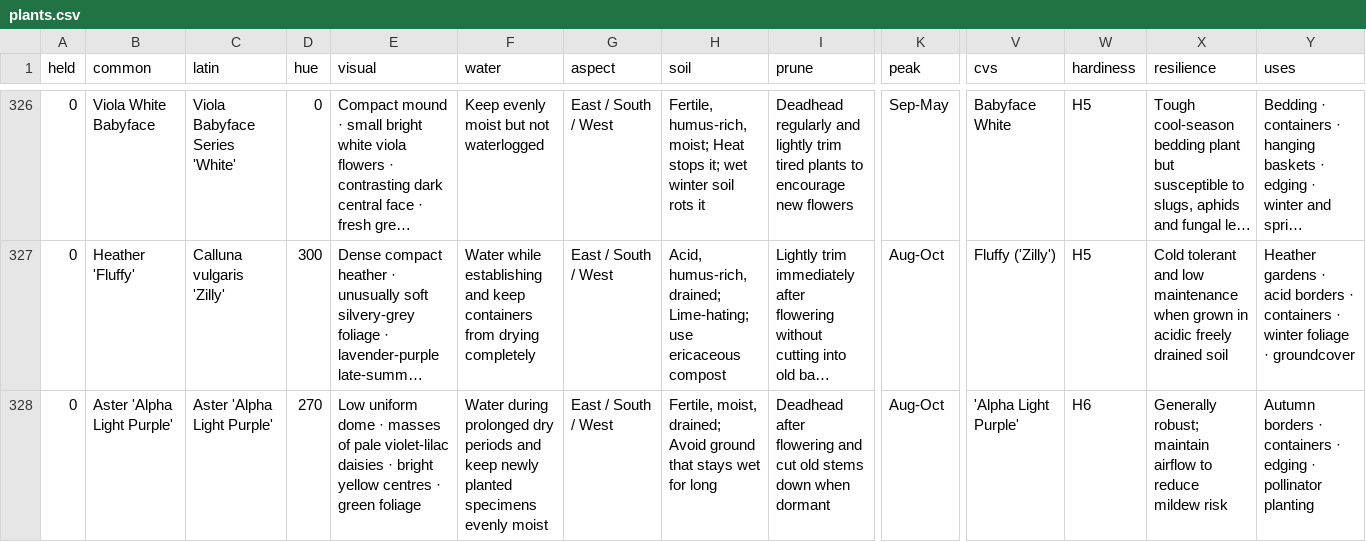
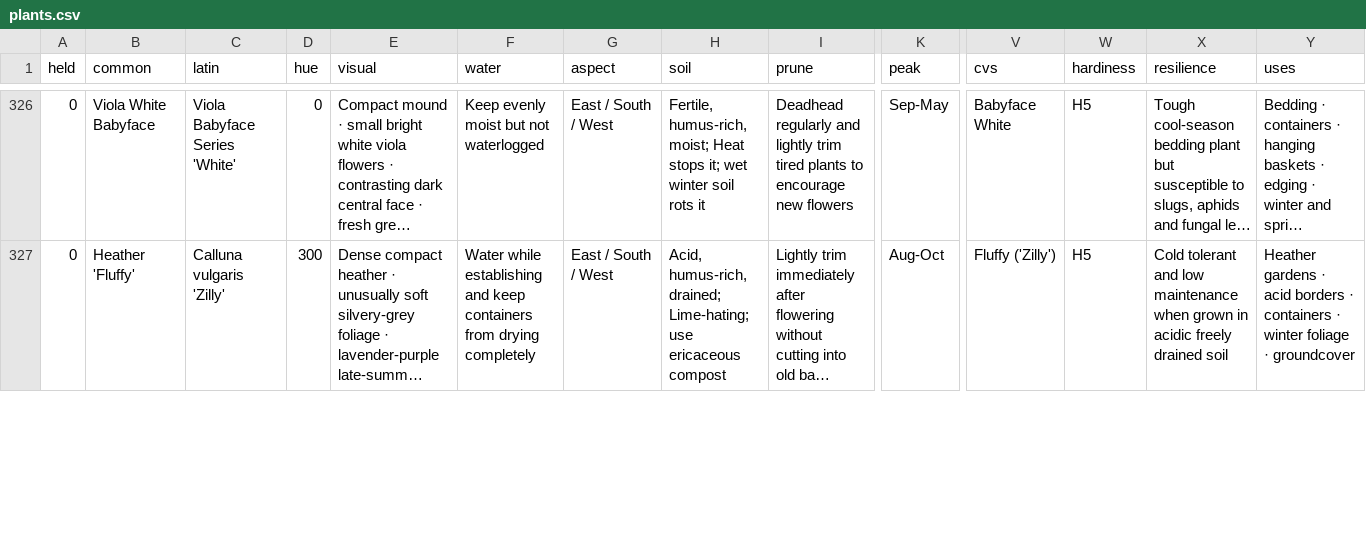
Before and after one commit to oscarhurman39-sys/Timber, a CSV file: plants.csv, drawn as a sheet; only a part is shown, gaps mark what is left out; long unchanged cells end in …; removed rows and columns are numbered as before the commit, all else as after; rows hold the shown columns only; the diff covers the shown part only; the diff names each change by its address in the sheet, - before the commit and + after, or states it on an @@ line.

```diff
--- a/plants.csv
+++ b/plants.csv
-row 328: 0 | Aster 'Alpha Light Purple' | Aster 'Alpha Light Purple' | 270 | Low uniform dome · masses of pale violet-lilac daisies · bright yellow centres · green foliage | Water during prolonged dry periods and keep newly planted specimens evenly moist | East / South / West | Fertile, moist, drained; Avoid ground that stays wet for long | Deadhead after flowering and cut old stems down when dormant | Aug-Oct | 'Alpha Light Purple' | H6 | Generally robust; maintain airflow to reduce mildew risk | Autumn borders · containers · edging · pollinator planting
```
Also changed, not shown: 1 added row and 2 edited cells elsewhere in this file, 5 other files.
